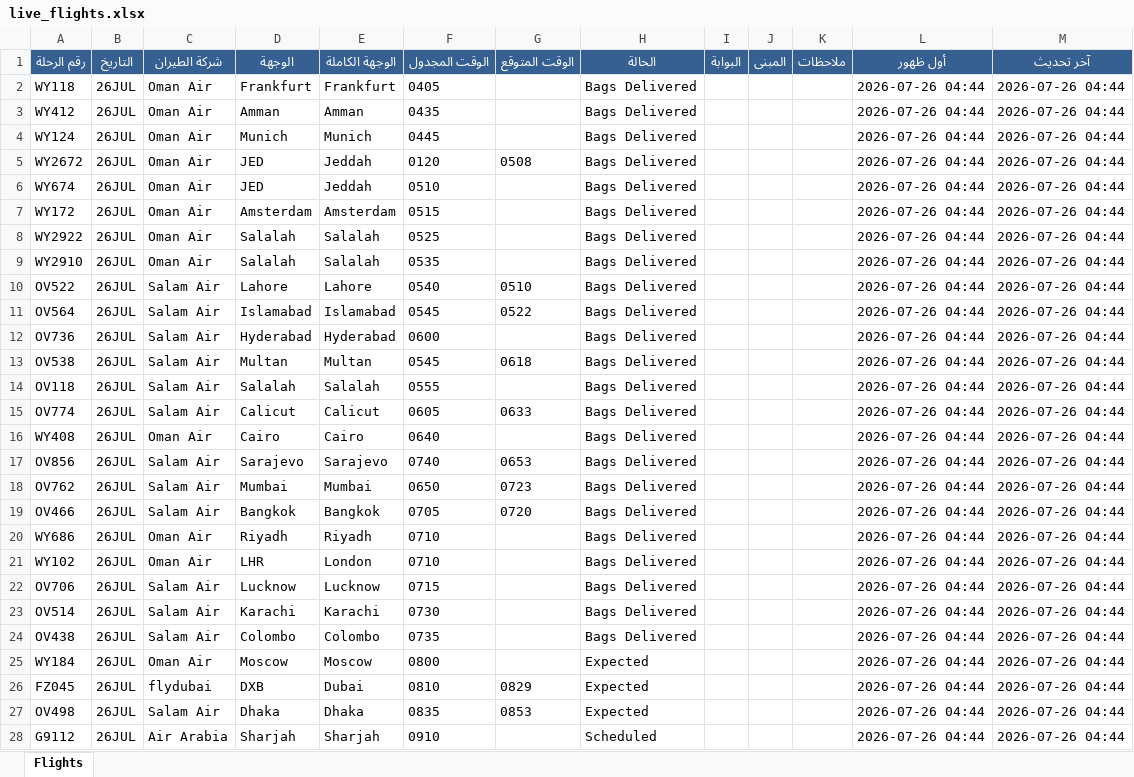
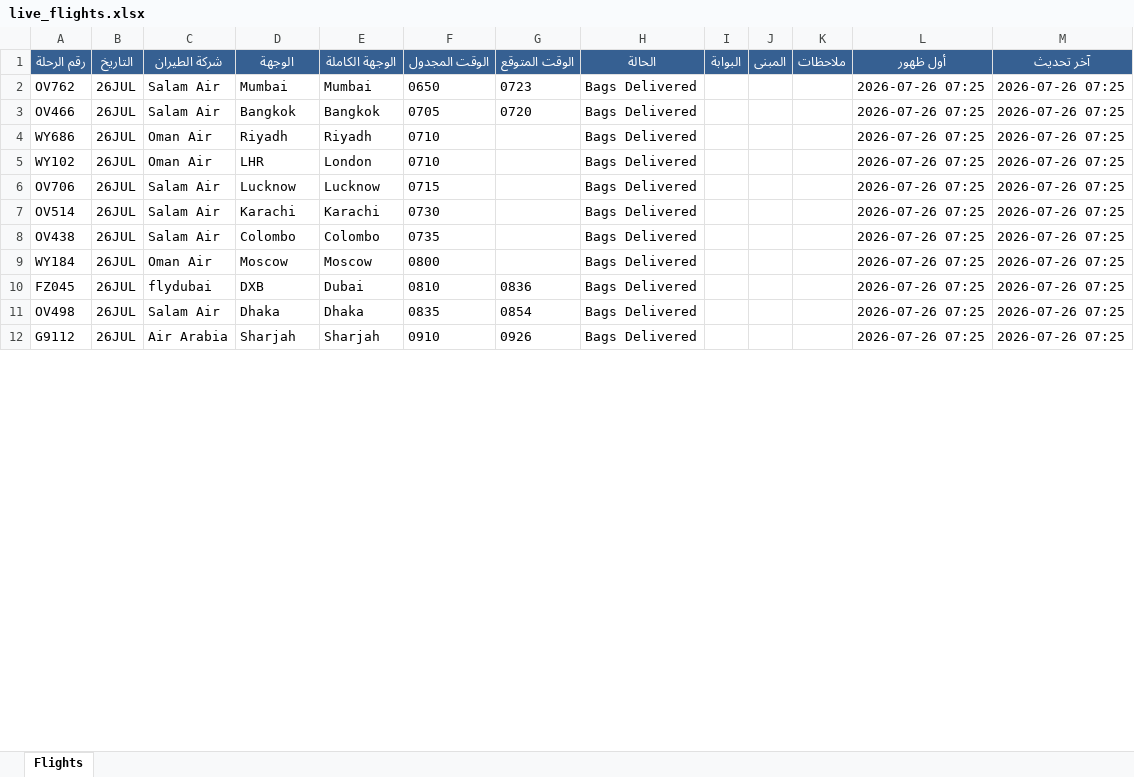
Before and after one commit to khalidsaif912/live-flights, an Excel workbook: flight_data/live_flights.xlsx, sheet Flights, drawn as a sheet; only a part is shown; values as stored, in another font and other column widths than the file's, no borders; removed rows and columns are numbered as before the commit, all else as after; the diff covers the shown part only; the diff names each change by its address in the sheet, - before the commit and + after, or states it on an @@ line.

```diff
--- a/flight_data/live_flights.xlsx (sheet Flights)
+++ b/flight_data/live_flights.xlsx (sheet Flights)
-row 2: WY118 | 26JUL | Oman Air | Frankfurt | Frankfurt | 0405 |  | Bags Delivered |  |  |  | 2026-07-26 04:44 | 2026-07-26 04:44
-row 3: WY412 | 26JUL | Oman Air | Amman | Amman | 0435 |  | Bags Delivered |  |  |  | 2026-07-26 04:44 | 2026-07-26 04:44
-row 4: WY124 | 26JUL | Oman Air | Munich | Munich | 0445 |  | Bags Delivered |  |  |  | 2026-07-26 04:44 | 2026-07-26 04:44
-row 5: WY2672 | 26JUL | Oman Air | JED | Jeddah | 0120 | 0508 | Bags Delivered |  |  |  | 2026-07-26 04:44 | 2026-07-26 04:44
-row 6: WY674 | 26JUL | Oman Air | JED | Jeddah | 0510 |  | Bags Delivered |  |  |  | 2026-07-26 04:44 | 2026-07-26 04:44
-row 7: WY172 | 26JUL | Oman Air | Amsterdam | Amsterdam | 0515 |  | Bags Delivered |  |  |  | 2026-07-26 04:44 | 2026-07-26 04:44
-row 8: WY2922 | 26JUL | Oman Air | Salalah | Salalah | 0525 |  | Bags Delivered |  |  |  | 2026-07-26 04:44 | 2026-07-26 04:44
-row 9: WY2910 | 26JUL | Oman Air | Salalah | Salalah | 0535 |  | Bags Delivered |  |  |  | 2026-07-26 04:44 | 2026-07-26 04:44
-row 10: OV522 | 26JUL | Salam Air | Lahore | Lahore | 0540 | 0510 | Bags Delivered |  |  |  | 2026-07-26 04:44 | 2026-07-26 04:44
-row 11: OV564 | 26JUL | Salam Air | Islamabad | Islamabad | 0545 | 0522 | Bags Delivered |  |  |  | 2026-07-26 04:44 | 2026-07-26 04:44
-row 12: OV736 | 26JUL | Salam Air | Hyderabad | Hyderabad | 0600 |  | Bags Delivered |  |  |  | 2026-07-26 04:44 | 2026-07-26 04:44
-row 13: OV538 | 26JUL | Salam Air | Multan | Multan | 0545 | 0618 | Bags Delivered |  |  |  | 2026-07-26 04:44 | 2026-07-26 04:44
-row 14: OV118 | 26JUL | Salam Air | Salalah | Salalah | 0555 |  | Bags Delivered |  |  |  | 2026-07-26 04:44 | 2026-07-26 04:44
-row 15: OV774 | 26JUL | Salam Air | Calicut | Calicut | 0605 | 0633 | Bags Delivered |  |  |  | 2026-07-26 04:44 | 2026-07-26 04:44
-row 16: WY408 | 26JUL | Oman Air | Cairo | Cairo | 0640 |  | Bags Delivered |  |  |  | 2026-07-26 04:44 | 2026-07-26 04:44
-row 17: OV856 | 26JUL | Salam Air | Sarajevo | Sarajevo | 0740 | 0653 | Bags Delivered |  |  |  | 2026-07-26 04:44 | 2026-07-26 04:44
-L2:L12 (أول ظهور): 2026-07-26 04:44
+L2:L12 (أول ظهور): 2026-07-26 07:25
-M2:M12 (آخر تحديث): 2026-07-26 04:44
+M2:M12 (آخر تحديث): 2026-07-26 07:25
-H9:H11 (الحالة): Expected
+H9:H11 (الحالة): Bags Delivered
-G10 (الوقت المتوقع): 0829
+G10 (الوقت المتوقع): 0836
-G11 (الوقت المتوقع): 0853
+G11 (الوقت المتوقع): 0854
-G12 (الوقت المتوقع): (empty)
+G12 (الوقت المتوقع): 0926
-H12 (الحالة): Scheduled
+H12 (الحالة): Bags Delivered
```
Also changed, not shown: 30 added rows, 16 removed rows and 499 edited cells elsewhere in this sheet, flight_data/archive_flights.xlsx, 3 other files.
